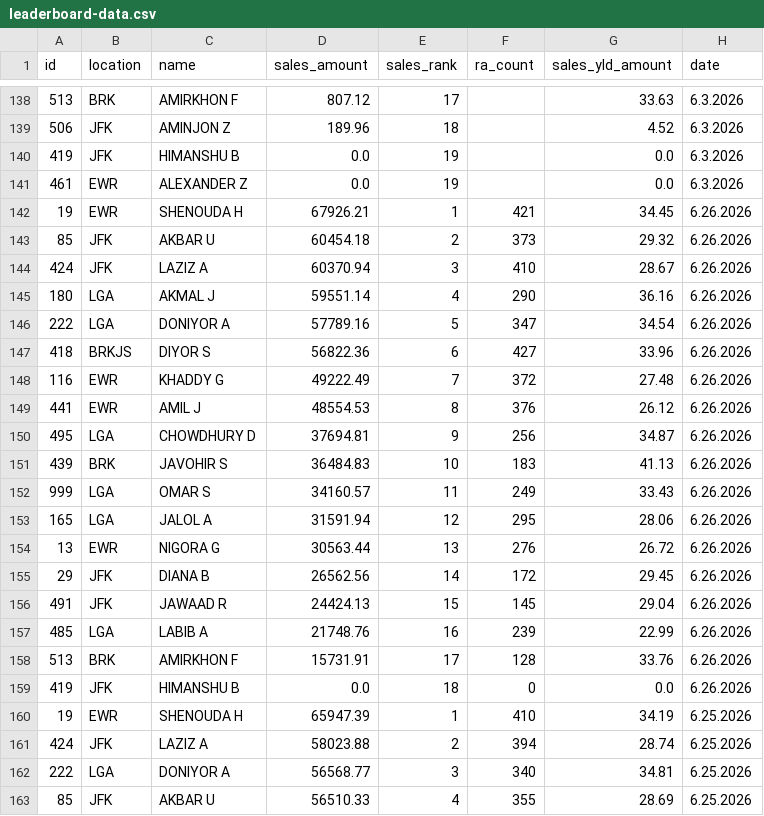
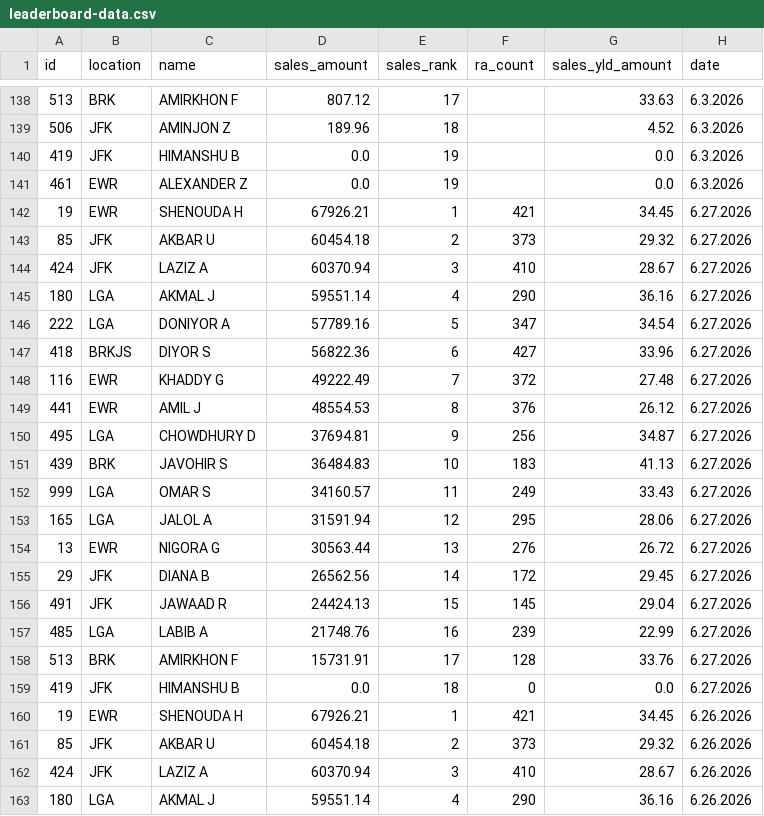
Before and after one commit to robdrivo/drivo-leaderboard, a CSV file: leaderboard-data.csv, drawn as a sheet; only a part is shown, gaps mark what is left out; the shorter side is filled out with more unchanged rows.

Commit message:
Update leaderboard data 2026-06-28 07:10:09 EDT

```diff
--- a/leaderboard-data.csv
+++ b/leaderboard-data.csv
@@ -141,2 +141,20 @@ id,location,name,sales_amount,sales_rank,ra_count,sales_yld_amount,date
 461,EWR,ALEXANDER Z,0.0,19,,0.0,6.3.2026
+19,EWR,SHENOUDA H,67926.21,1,421,34.45,6.27.2026
+85,JFK,AKBAR U,60454.18,2,373,29.32,6.27.2026
+424,JFK,LAZIZ A,60370.94,3,410,28.67,6.27.2026
+180,LGA,AKMAL J,59551.14,4,290,36.16,6.27.2026
+222,LGA,DONIYOR A,57789.16,5,347,34.54,6.27.2026
+418,BRKJS,DIYOR S,56822.36,6,427,33.96,6.27.2026
+116,EWR,KHADDY G,49222.49,7,372,27.48,6.27.2026
+441,EWR,AMIL J,48554.53,8,376,26.12,6.27.2026
+495,LGA,CHOWDHURY D,37694.81,9,256,34.87,6.27.2026
+439,BRK,JAVOHIR S,36484.83,10,183,41.13,6.27.2026
+999,LGA,OMAR S,34160.57,11,249,33.43,6.27.2026
+165,LGA,JALOL A,31591.94,12,295,28.06,6.27.2026
+13,EWR,NIGORA G,30563.44,13,276,26.72,6.27.2026
+29,JFK,DIANA B,26562.56,14,172,29.45,6.27.2026
+491,JFK,JAWAAD R,24424.13,15,145,29.04,6.27.2026
+485,LGA,LABIB A,21748.76,16,239,22.99,6.27.2026
+513,BRK,AMIRKHON F,15731.91,17,128,33.76,6.27.2026
+419,JFK,HIMANSHU B,0.0,18,0,0.0,6.27.2026
 19,EWR,SHENOUDA H,67926.21,1,421,34.45,6.26.2026
```
Also changed, not shown: 1 other file.
